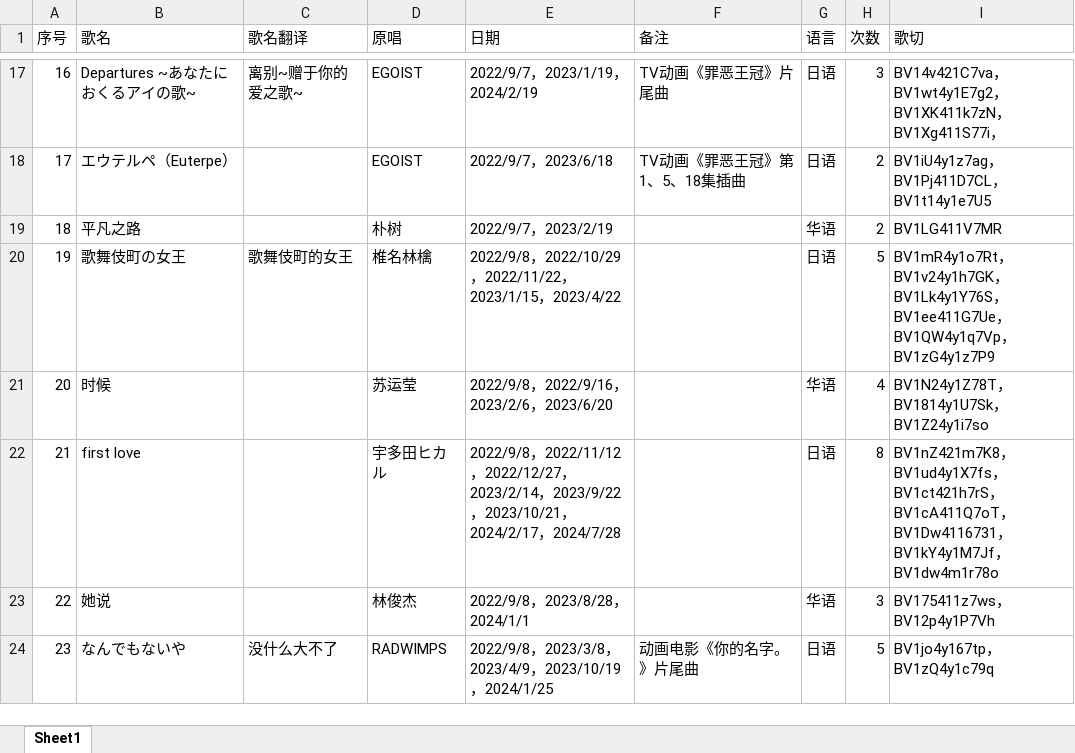
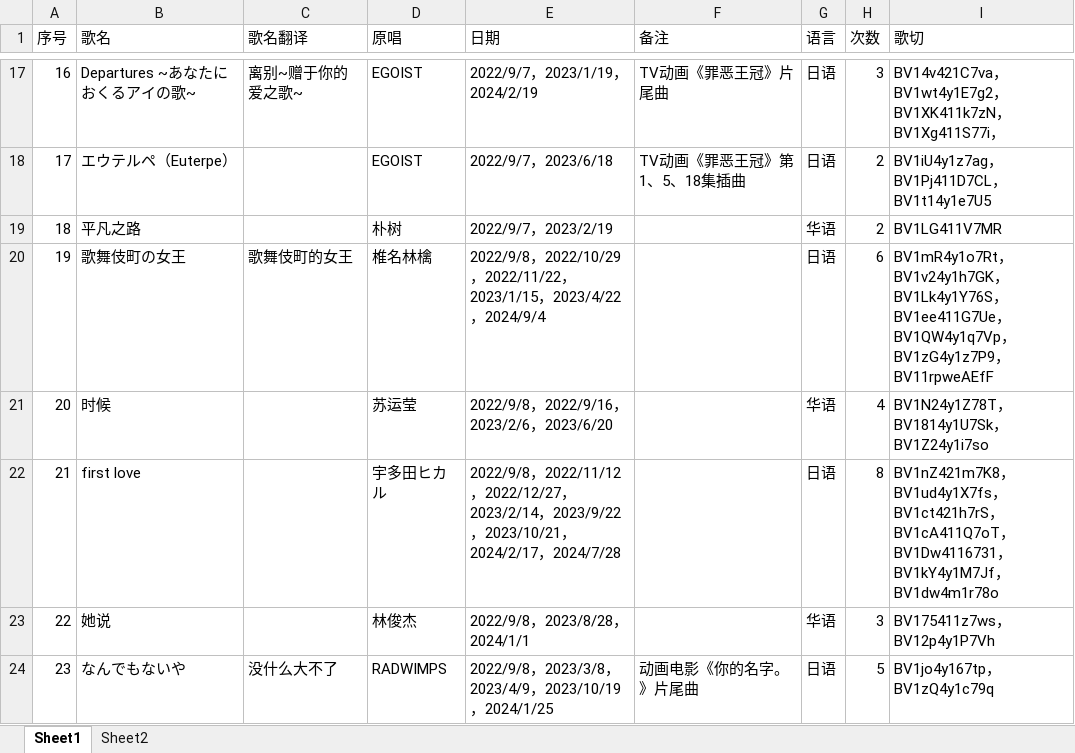
Before and after one commit to starsJuly/sui-song-list, an Excel workbook: scripts/music.xlsx, sheet Sheet1, drawn as a sheet; only a part is shown, gaps mark what is left out; values as stored, in another font and other column widths than the file's, no cell formats; the diff covers the shown part only; the diff names each change by its address in the sheet, - before the commit and + after, or states it on an @@ line.

Commit message:
2024.9.7 歌单更新
2024.9.7 歌单更新

```diff
--- a/scripts/music.xlsx (sheet Sheet1)
+++ b/scripts/music.xlsx (sheet Sheet1)
+sheet tab: Sheet2
-E20 (日期): …，2023/4/22
+E20 (日期): …，2023/4/22，2024/9/4
-H20 (次数): 5
+H20 (次数): 6
-I20 (歌切): …，BV1zG4y1z7P9
+I20 (歌切): …，BV1zG4y1z7P9，BV11rpweAEfF
```
Also changed, not shown: 55 edited cells elsewhere in this sheet, cell formats, formulas that keep their value.
